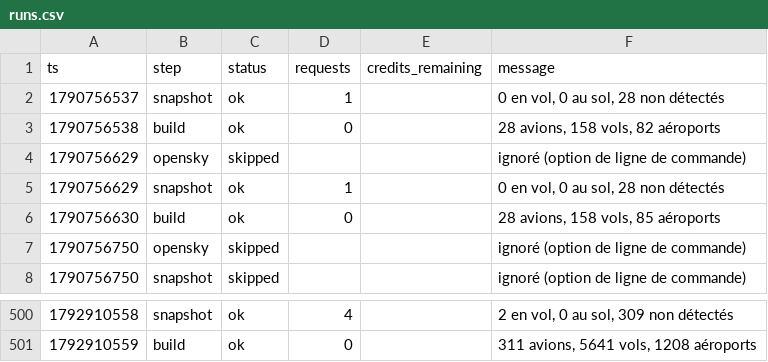
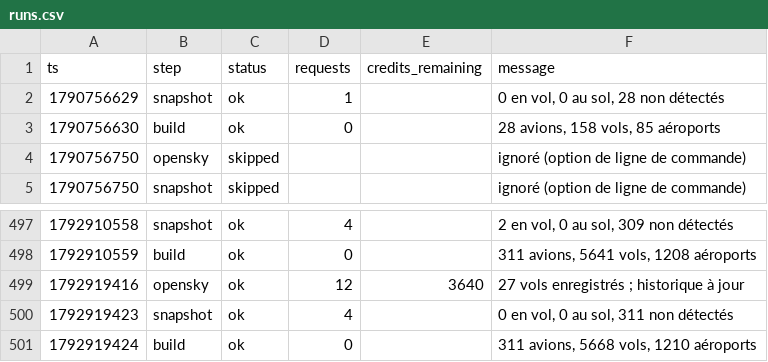
Before and after one commit to phelelep/Jet_Scrapper, a CSV file: data/runs.csv, drawn as a sheet; only a part is shown, gaps mark what is left out; removed rows and columns are numbered as before the commit, all else as after; the diff names each change by its address in the sheet, - before the commit and + after, or states it on an @@ line.

```diff
--- a/data/runs.csv
+++ b/data/runs.csv
-row 2: 1790756537 | snapshot | ok | 1 |  | 0 en vol, 0 au sol, 28 non détectés
-row 3: 1790756538 | build | ok | 0 |  | 28 avions, 158 vols, 82 aéroports
-row 4: 1790756629 | opensky | skipped |  |  | ignoré (option de ligne de commande)
+row 499: 1792919416 | opensky | ok | 12 | 3640 | 27 vols enregistrés ; historique à jour
+row 500: 1792919423 | snapshot | ok | 4 |  | 0 en vol, 0 au sol, 311 non détectés
+row 501: 1792919424 | build | ok | 0 |  | 311 avions, 5668 vols, 1210 aéroports
```
Also changed, not shown: data/flights.csv, data/windows.csv, 1 other file.
